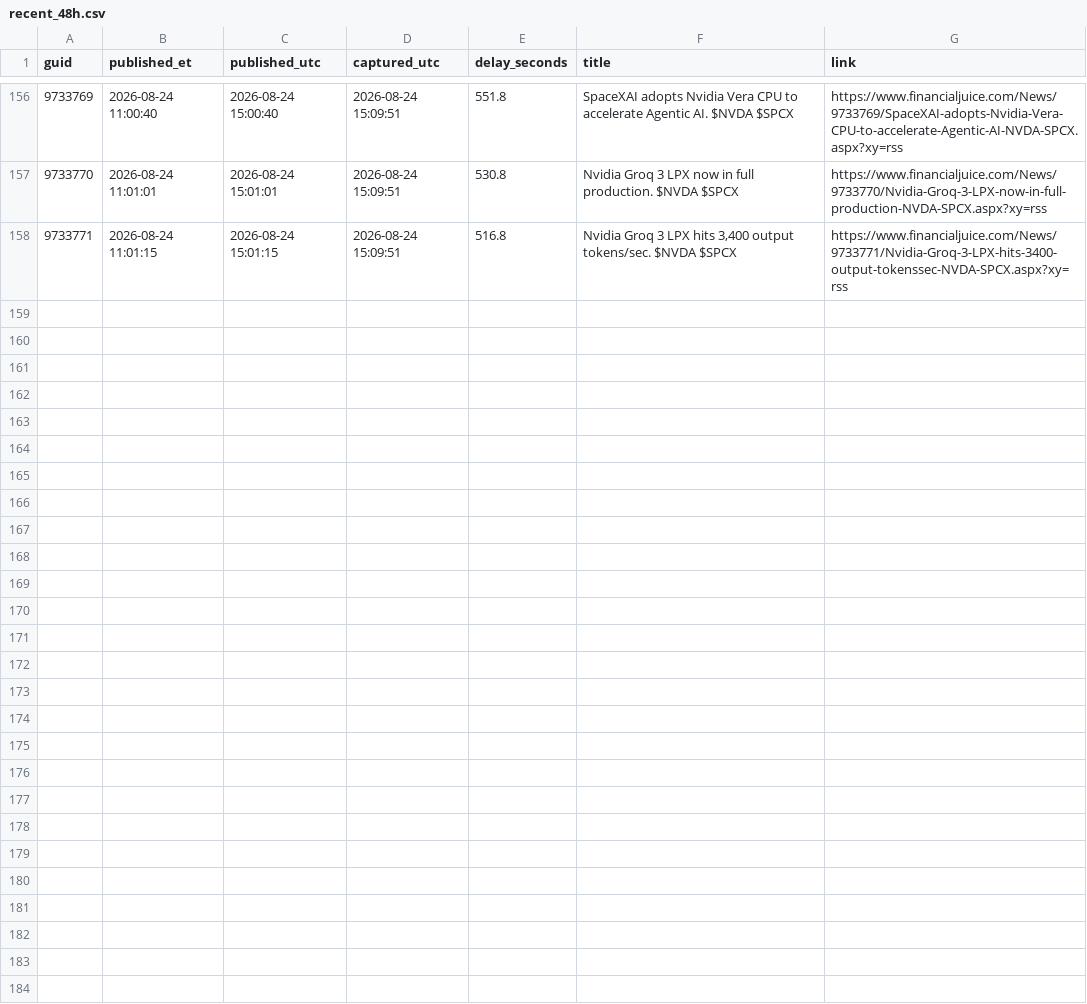
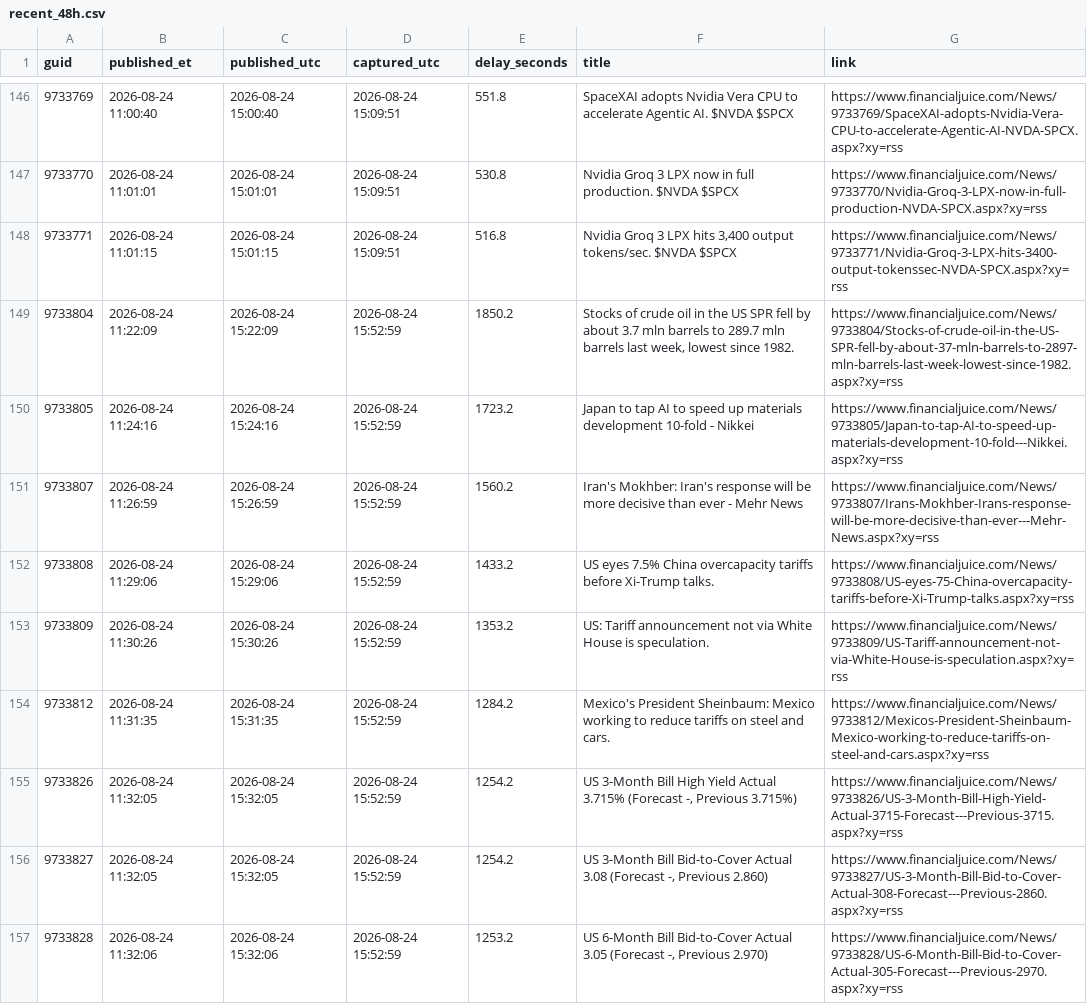
Before and after one commit to marcusa23-a11y/fj, a CSV file: recent_48h.csv, drawn as a sheet; only a part is shown, gaps mark what is left out; the diff covers the shown part only.

```diff
--- a/recent_48h.csv
+++ b/recent_48h.csv
@@ -158 +148,10 @@ guid,published_et,published_utc,captured_utc,delay_seconds,title,link
 9733771,2026-08-24 11:01:15,2026-08-24 15:01:15,2026-08-24 15:09:51,516.8,"Nvidia Groq 3 LPX hits 3,400 output tokens/sec. $NVDA $SPCX",https://www.financialjuice.com/News/9733771/Nvidia-Groq-3-LPX-hits-3400-output-tokenssec-NVDA-SPCX.aspx?xy=rss
+9733804,2026-08-24 11:22:09,2026-08-24 15:22:09,2026-08-24 15:52:59,1850.2,"Stocks of crude oil in the US SPR fell by about 3.7 mln barrels to 289.7 mln barrels last week, lowest since 1982.",https://www.financialjuice.com/News/9733804/Stocks-of-crude-oil-in-the-US-SPR-fell-by-about-37-mln-barrels-to-2897-mln-barrels-last-week-lowest-since-1982.aspx?xy=rss
+9733805,2026-08-24 11:24:16,2026-08-24 15:24:16,2026-08-24 15:52:59,1723.2,Japan to tap AI to speed up materials development 10-fold - Nikkei,https://www.financialjuice.com/News/9733805/Japan-to-tap-AI-to-speed-up-materials-development-10-fold---Nikkei.aspx?xy=rss
+9733807,2026-08-24 11:26:59,2026-08-24 15:26:59,2026-08-24 15:52:59,1560.2,Iran's Mokhber: Iran's response will be more decisive than ever - Mehr News,https://www.financialjuice.com/News/9733807/Irans-Mokhber-Irans-response-will-be-more-decisive-than-ever---Mehr-News.aspx?xy=rss
+9733808,2026-08-24 11:29:06,2026-08-24 15:29:06,2026-08-24 15:52:59,1433.2,US eyes 7.5% China overcapacity tariffs before Xi-Trump talks.,https://www.financialjuice.com/News/9733808/US-eyes-75-China-overcapacity-tariffs-before-Xi-Trump-talks.aspx?xy=rss
+9733809,2026-08-24 11:30:26,2026-08-24 15:30:26,2026-08-24 15:52:59,1353.2,US: Tariff announcement not via White House is speculation.,https://www.financialjuice.com/News/9733809/US-Tariff-announcement-not-via-White-House-is-speculation.aspx?xy=rss
+9733812,2026-08-24 11:31:35,2026-08-24 15:31:35,2026-08-24 15:52:59,1284.2,Mexico's President Sheinbaum: Mexico working to reduce tariffs on steel and cars.,https://www.financialjuice.com/News/9733812/Mexicos-President-Sheinbaum-Mexico-working-to-reduce-tariffs-on-steel-and-cars.aspx?xy=rss
+9733826,2026-08-24 11:32:05,2026-08-24 15:32:05,2026-08-24 15:52:59,1254.2,"US 3-Month Bill High Yield Actual 3.715% (Forecast -, Previous 3.715%)",https://www.financialjuice.com/News/9733826/US-3-Month-Bill-High-Yield-Actual-3715-Forecast---Previous-3715.aspx?xy=rss
+9733827,2026-08-24 11:32:05,2026-08-24 15:32:05,2026-08-24 15:52:59,1254.2,"US 3-Month Bill Bid-to-Cover Actual 3.08 (Forecast -, Previous 2.860)",https://www.financialjuice.com/News/9733827/US-3-Month-Bill-Bid-to-Cover-Actual-308-Forecast---Previous-2860.aspx?xy=rss
+9733828,2026-08-24 11:32:06,2026-08-24 15:32:06,2026-08-24 15:52:59,1253.2,"US 6-Month Bill Bid-to-Cover Actual 3.05 (Forecast -, Previous 2.970)",https://www.financialjuice.com/News/9733828/US-6-Month-Bill-Bid-to-Cover-Actual-305-Forecast---Previous-2970.aspx?xy=rss
```
Also changed, not shown: 8 added rows and 10 removed rows elsewhere in this file, daily/2026-08-24.csv, index.csv, 1 other file.
